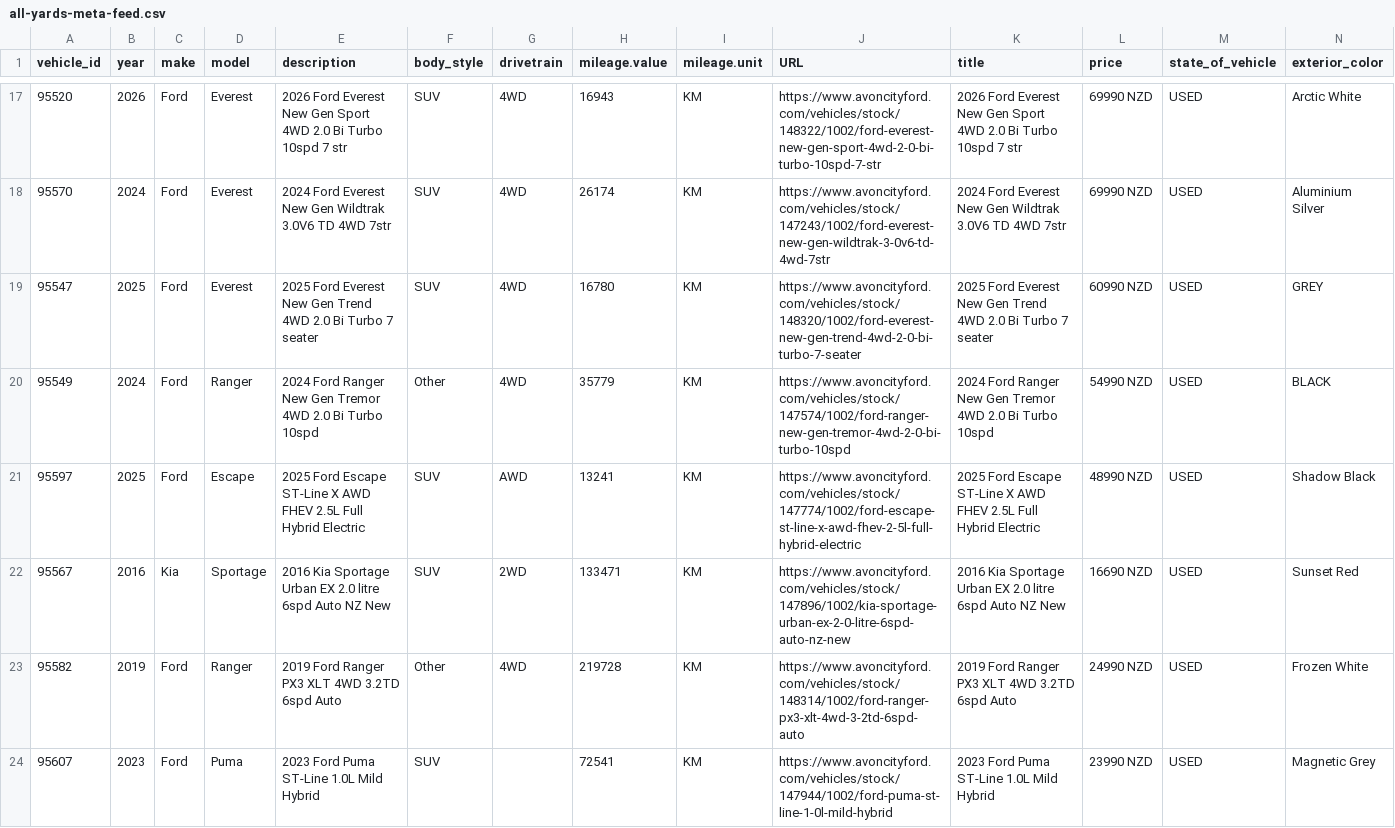
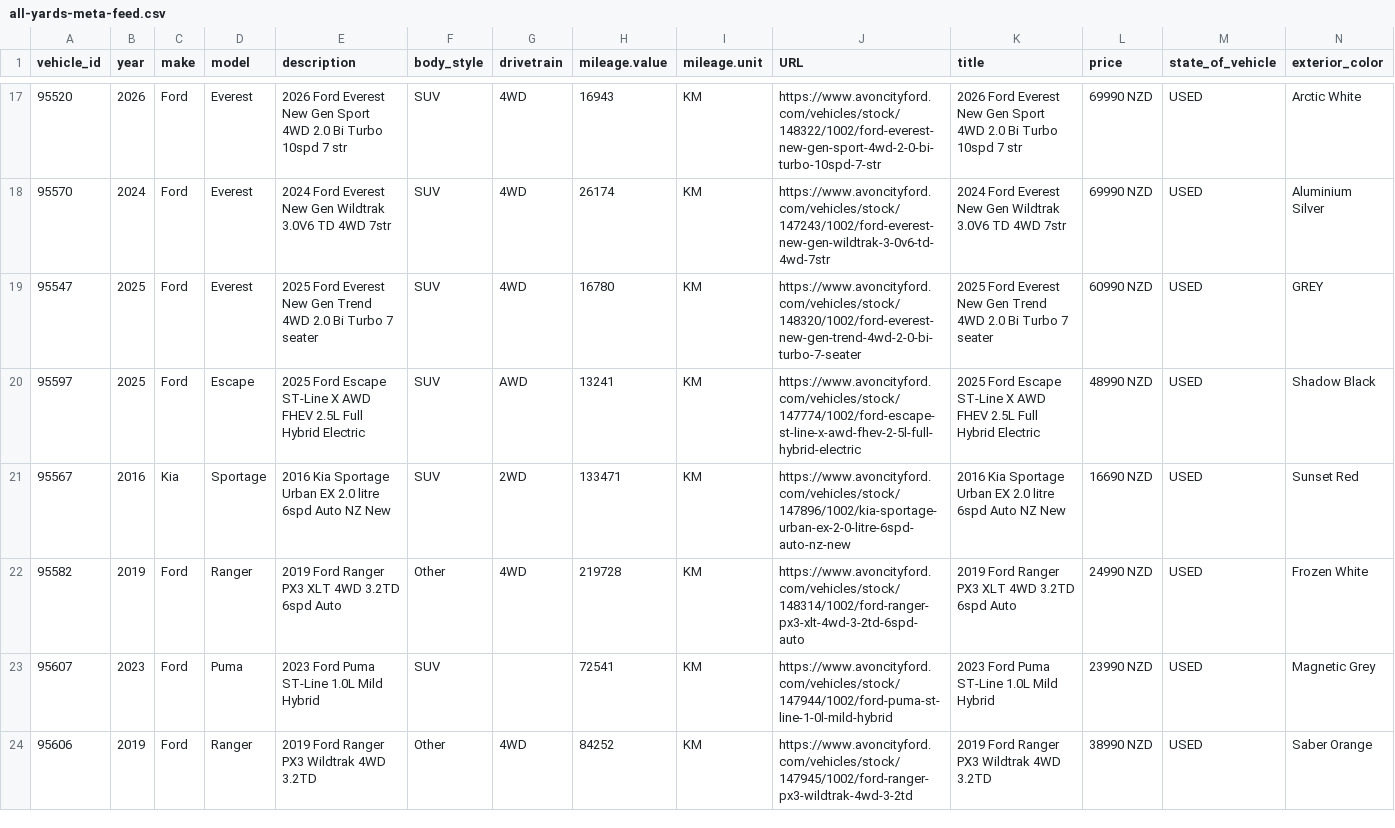
Before and after one commit to AshAcf/acf-meta-feed, a CSV file: public/all-yards-meta-feed.csv, drawn as a sheet; only a part is shown, gaps mark what is left out; the shorter side is filled out with more unchanged rows; removed rows and columns are numbered as before the commit, all else as after; rows hold the shown columns only; the diff covers the shown part only; the diff names each change by its address in the sheet, - before the commit and + after, or states it on an @@ line.

Commit message:
Update corrected vehicle feed

```diff
--- a/public/all-yards-meta-feed.csv
+++ b/public/all-yards-meta-feed.csv
-row 20: 95549 | 2024 | Ford | Ranger | 2024 Ford Ranger New Gen Tremor 4WD 2.0 Bi Turbo 10spd | Other | 4WD | 35779 | KM | https://www.avoncityford.com/vehicles/stock/147574/1002/ford-ranger-new-gen-tremor-4wd-2-0-bi-turbo-10spd | 2024 Ford Ranger New Gen Tremor 4WD 2.0 Bi Turbo 10spd | 54990 NZD | USED | BLACK
```
Also changed, not shown: 1 added row, 4 removed rows and 2 edited cells elsewhere in this file, public/yard-13928-used.csv, public/yard-13929-demo.csv, 22 other files.
